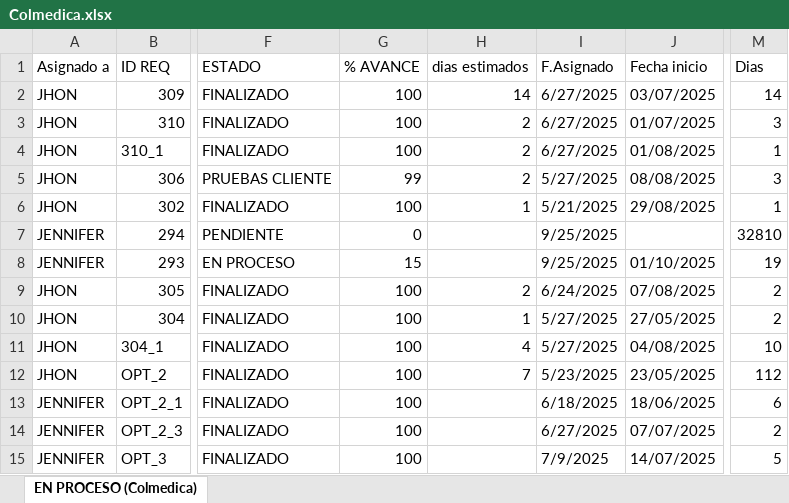
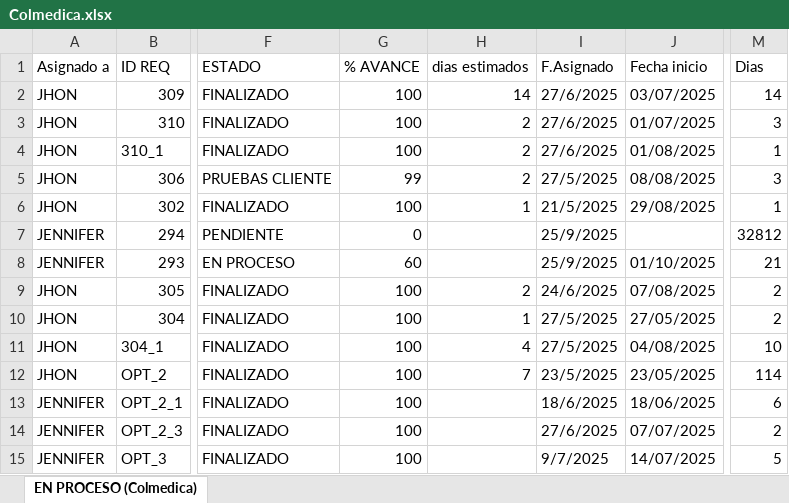
Before and after one commit to Imaginepruebas/requerimientos-diarios, an Excel workbook: Colmedica.xlsx, sheet EN PROCESO (Colmedica), drawn as a sheet; only a part is shown, gaps mark what is left out; values as stored, in another font and other column widths than the file's, no cell formats; charts and pictures and conditional formats and table styles not drawn; the diff covers the shown part only; the diff names each change by its address in the sheet, - before the commit and + after, or states it on an @@ line.

```diff
--- a/Colmedica.xlsx (sheet EN PROCESO (Colmedica))
+++ b/Colmedica.xlsx (sheet EN PROCESO (Colmedica))
-I2:I4 (F.Asignado): 6/27/2025
+I2:I4 (F.Asignado): 27/6/2025
-I5 (F.Asignado): 5/27/2025
+I5 (F.Asignado): 27/5/2025
-I6 (F.Asignado): 5/21/2025
+I6 (F.Asignado): 21/5/2025
-I7:I8 (F.Asignado): 9/25/2025
+I7:I8 (F.Asignado): 25/9/2025
-M7 (Dias): 32810
+M7 (Dias): 32812
-G8 (% AVANCE): 15
+G8 (% AVANCE): 60
-M8 (Dias): 19
+M8 (Dias): 21
-I9 (F.Asignado): 6/24/2025
+I9 (F.Asignado): 24/6/2025
-I10:I11 (F.Asignado): 5/27/2025
+I10:I11 (F.Asignado): 27/5/2025
-I12 (F.Asignado): 5/23/2025
+I12 (F.Asignado): 23/5/2025
-M12 (Dias): 112
+M12 (Dias): 114
-I13 (F.Asignado): 6/18/2025
+I13 (F.Asignado): 18/6/2025
-I14 (F.Asignado): 6/27/2025
+I14 (F.Asignado): 27/6/2025
-I15 (F.Asignado): 7/9/2025
+I15 (F.Asignado): 9/7/2025
```
Also changed, not shown: 30 edited cells elsewhere in this sheet, cell formats, charts or pictures, Alfa.xlsx, Bolivar.xlsx, 8 other files.
